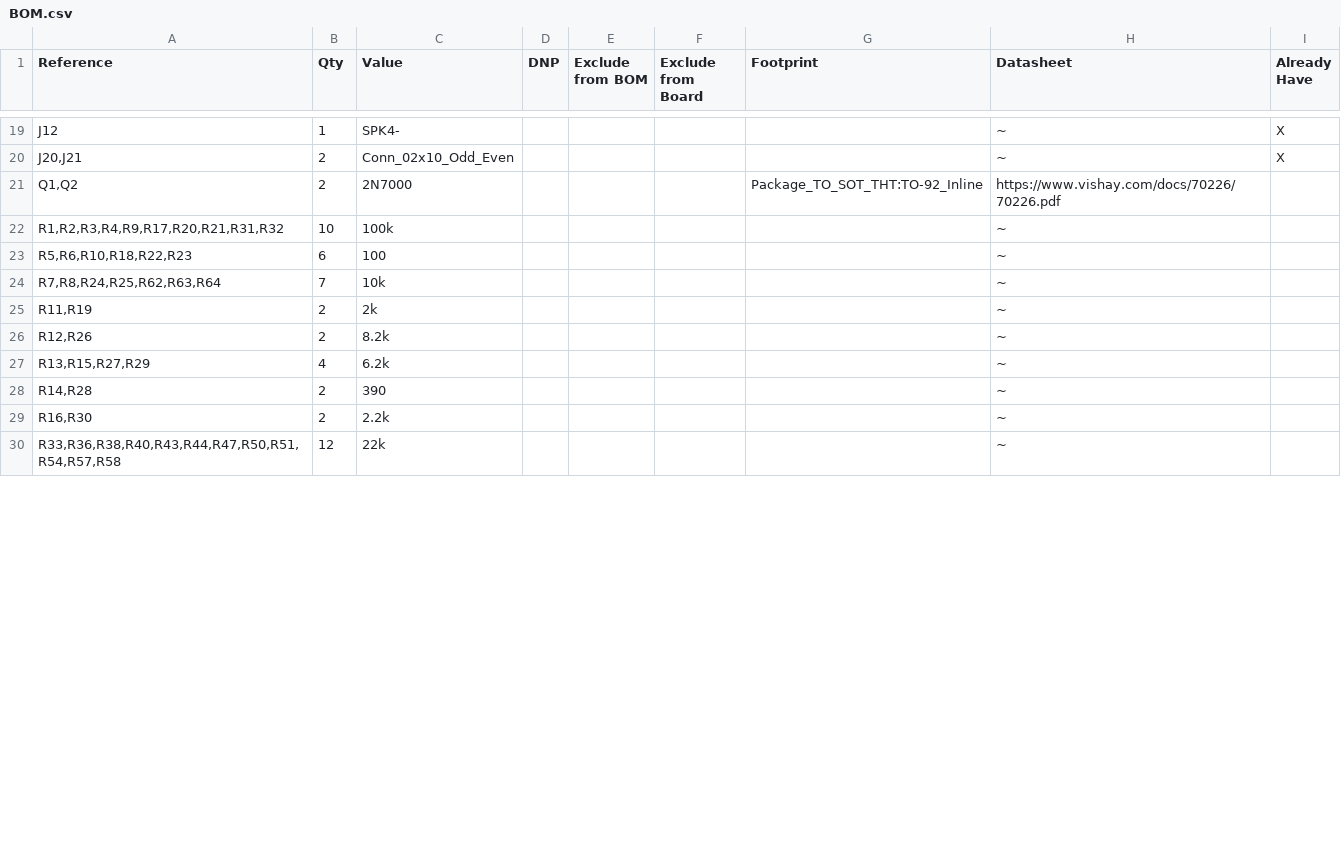
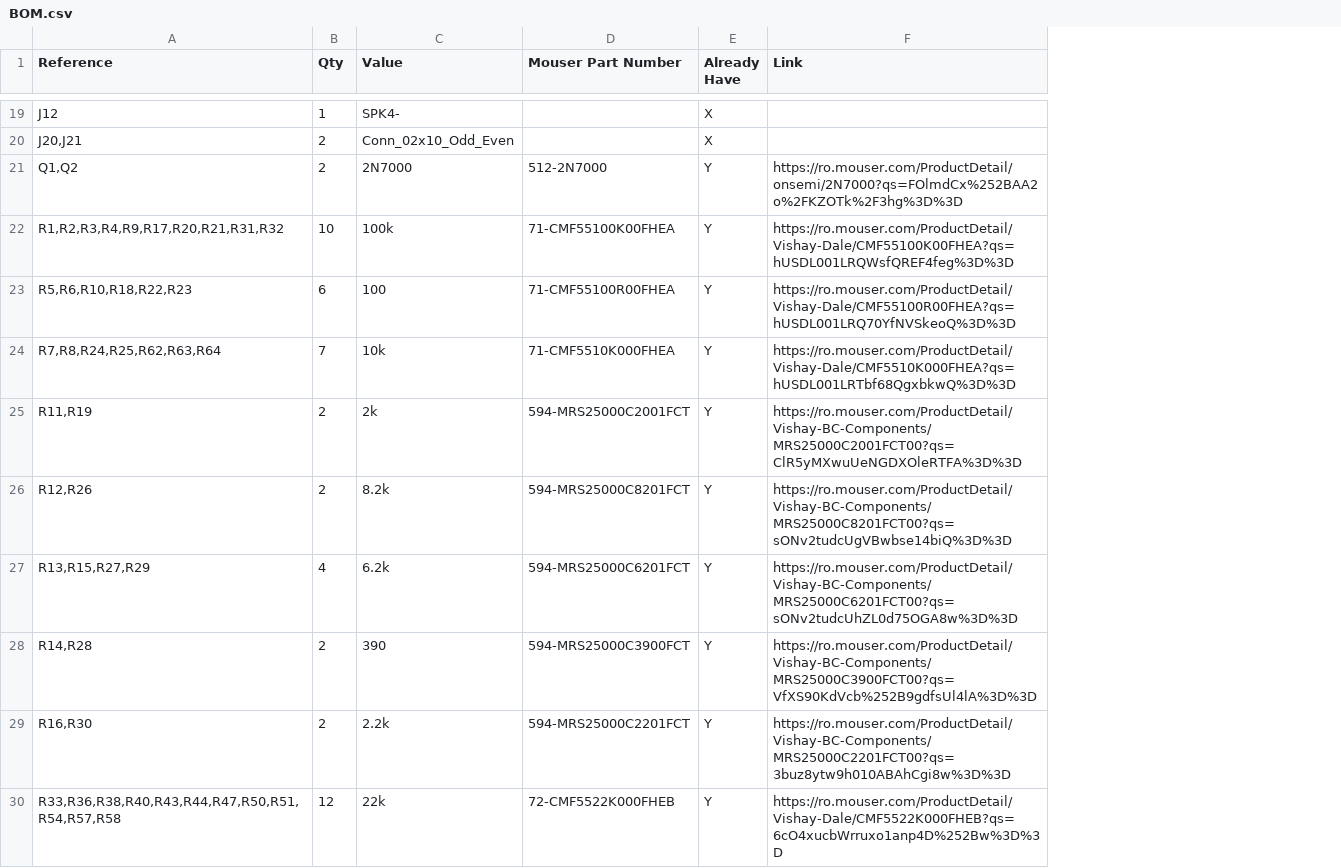
Before and after one commit to Zighhi/DSPAmp, a CSV file: hardware/BOM.csv, drawn as a sheet; only a part is shown, gaps mark what is left out; removed rows and columns are numbered as before the commit, all else as after; the diff covers the shown part only; the diff names each change by its address in the sheet, - before the commit and + after, or states it on an @@ line.

Commit message:
feat(hardware): finalize component selection and BOM for Mouser order

```diff
--- a/hardware/BOM.csv
+++ b/hardware/BOM.csv
-column D (DNP), empty
-column E (Exclude from BOM), empty
-column F (Exclude from Board), empty
-column G (Footprint), row 21: Package_TO_SOT_THT:TO-92_Inline
-column H (Datasheet), rows 19-30: ~ | ~ | https://www.vishay.com/docs/70226/70226.pdf | ~ | ~ | ~ | ~ | ~ | ~ | ~ | ~ | ~
+column D (Mouser Part Number), rows 21-30: 512-2N7000 | 71-CMF55100K00FHEA | 71-CMF55100R00FHEA | 71-CMF5510K000FHEA | 594-MRS25000C2001FCT | 594-MRS25000C8201FCT | 594-MRS25000C6201FCT | 594-MRS25000C3900FCT | 594-MRS25000C2201FCT | 72-CMF5522K000FHEB
+column F (Link), rows 21-30: https://ro.mouser.com/ProductDetail/onsemi/2N7000?qs=FOlmdCx%252BAA2o%2FKZOTk%2F3hg%3D%3D | https://ro.mouser.com/ProductDetail/Vishay-Dale/CMF55100K00FHEA?qs=hUSDL001LRQWsfQREF4feg%3D%3D | https://ro.mouser.com/ProductDetail/Vishay-Dale/CMF55100R00FHEA?qs=hUSDL001LRQ70YfNVSkeoQ%3D%3D | https://ro.mouser.com/ProductDetail/Vishay-Dale/CMF5510K000FHEA?qs=hUSDL001LRTbf68QgxbkwQ%3D%3D | https://ro.mouser.com/ProductDetail/Vishay-BC-Components/MRS25000C2001FCT00?qs=ClR5yMXwuUeNGDXOleRTFA%3D%3D | https://ro.mouser.com/ProductDetail/Vishay-BC-Components/MRS25000C8201FCT00?qs=sONv2tudcUgVBwbse14biQ%3D%3D | https://ro.mouser.com/ProductDetail/Vishay-BC-Components/MRS25000C6201FCT00?qs=sONv2tudcUhZL0d75OGA8w%3D%3D | https://ro.mouser.com/ProductDetail/Vishay-BC-Components/MRS25000C3900FCT00?qs=VfXS90KdVcb%252B9gdfsUl4lA%3D%3D | https://ro.mouser.com/ProductDetail/Vishay-BC-Components/MRS25000C2201FCT00?qs=3buz8ytw9h010ABAhCgi8w%3D%3D | https://ro.mouser.com/ProductDetail/Vishay-Dale/CMF5522K000FHEB?qs=6cO4xucbWrruxo1anp4D%252Bw%3D%3D
-E21:E30 (Already Have): (empty)
+E21:E30 (Already Have): Y
```
Also changed, not shown: 1 added row and 12 edited cells elsewhere in this file, 2 other files.
